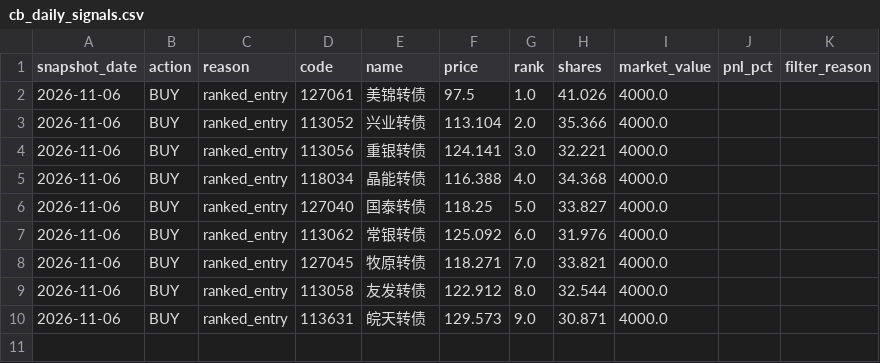
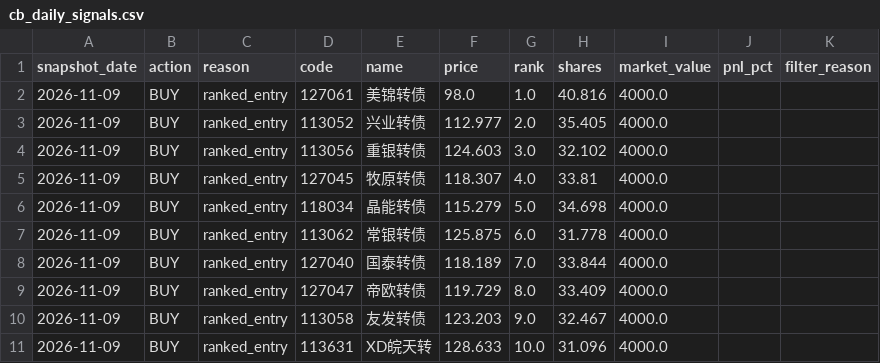
Before and after one commit to qsbkwlt-sketch/stock-monitor, a CSV file: cb_factor_signal_output/cb_daily_signals.csv, drawn as a sheet.

```diff
--- a/cb_factor_signal_output/cb_daily_signals.csv
+++ b/cb_factor_signal_output/cb_daily_signals.csv
@@ -1,10 +1,11 @@
 snapshot_date,action,reason,code,name,price,rank,shares,market_value,pnl_pct,filter_reason
-2026-11-06,BUY,ranked_entry,127061,美锦转债,97.5,1.0,41.026,4000.0,,
-2026-11-06,BUY,ranked_entry,113052,兴业转债,113.104,2.0,35.366,4000.0,,
-2026-11-06,BUY,ranked_entry,113056,重银转债,124.141,3.0,32.221,4000.0,,
-2026-11-06,BUY,ranked_entry,118034,晶能转债,116.388,4.0,34.368,4000.0,,
-2026-11-06,BUY,ranked_entry,127040,国泰转债,118.25,5.0,33.827,4000.0,,
-2026-11-06,BUY,ranked_entry,113062,常银转债,125.092,6.0,31.976,4000.0,,
-2026-11-06,BUY,ranked_entry,127045,牧原转债,118.271,7.0,33.821,4000.0,,
-2026-11-06,BUY,ranked_entry,113058,友发转债,122.912,8.0,32.544,4000.0,,
-2026-11-06,BUY,ranked_entry,113631,皖天转债,129.573,9.0,30.871,4000.0,,
+2026-11-09,BUY,ranked_entry,127061,美锦转债,98.0,1.0,40.816,4000.0,,
+2026-11-09,BUY,ranked_entry,113052,兴业转债,112.977,2.0,35.405,4000.0,,
+2026-11-09,BUY,ranked_entry,113056,重银转债,124.603,3.0,32.102,4000.0,,
+2026-11-09,BUY,ranked_entry,127045,牧原转债,118.307,4.0,33.81,4000.0,,
+2026-11-09,BUY,ranked_entry,118034,晶能转债,115.279,5.0,34.698,4000.0,,
+2026-11-09,BUY,ranked_entry,113062,常银转债,125.875,6.0,31.778,4000.0,,
+2026-11-09,BUY,ranked_entry,127040,国泰转债,118.189,7.0,33.844,4000.0,,
+2026-11-09,BUY,ranked_entry,127047,帝欧转债,119.729,8.0,33.409,4000.0,,
+2026-11-09,BUY,ranked_entry,113058,友发转债,123.203,9.0,32.467,4000.0,,
+2026-11-09,BUY,ranked_entry,113631,XD皖天转,128.633,10.0,31.096,4000.0,,
```
Also changed, not shown: cb_factor_output/cb_factor_candidates.csv, cb_factor_output/cb_factor_scores.csv, 4 other files.
